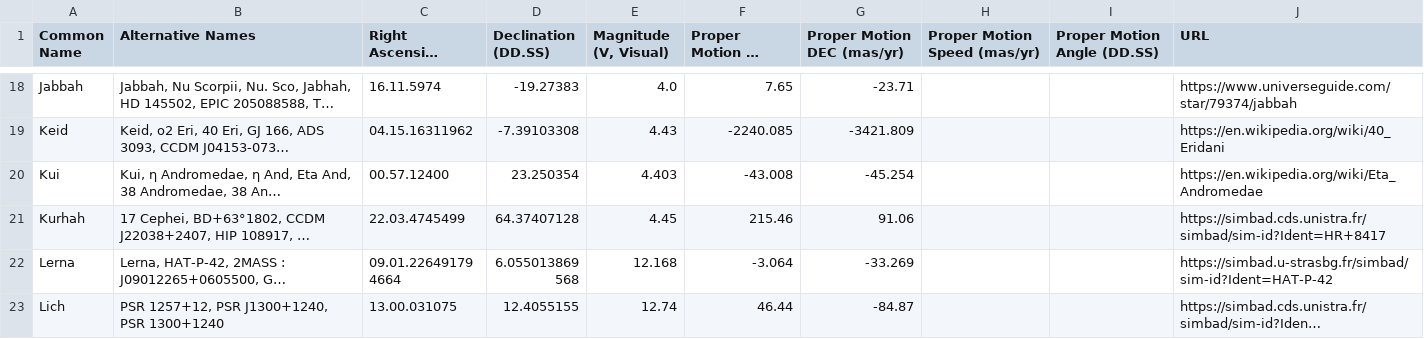
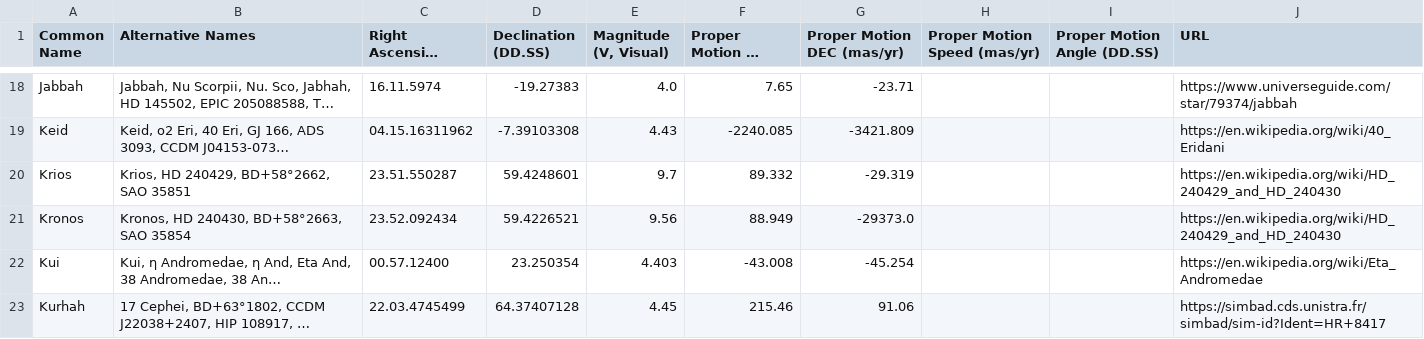
Before and after one commit to cyschneck/iau-star-names, a CSV file: data/0_missing_manual.csv, drawn as a sheet; only a part is shown, gaps mark what is left out; the shorter side is filled out with more unchanged rows; long unchanged cells end in …; the diff names each change by its address in the sheet, - before the commit and + after, or states it on an @@ line.

```diff
--- a/data/0_missing_manual.csv
+++ b/data/0_missing_manual.csv
+row 20: Krios | Krios, HD 240429, BD+58°2662, SAO 35851 | 23.51.550287 | 59.4248601 | 9.7 | 89.332 | -29.319 |  |  | https://en.wikipedia.org/wiki/HD_240429_and_HD_240430
+row 21: Kronos | Kronos, HD 240430, BD+58°2663, SAO 35854 | 23.52.092434 | 59.4226521 | 9.56 | 88.949 | -29373.0 |  |  | https://en.wikipedia.org/wiki/HD_240429_and_HD_240430
```
Also changed, not shown: data/0_backup_links.csv, data/2_inthesky_star_data.csv, 4 other files.
